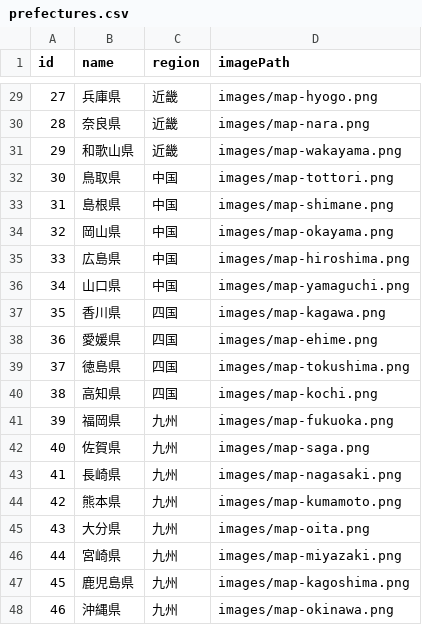
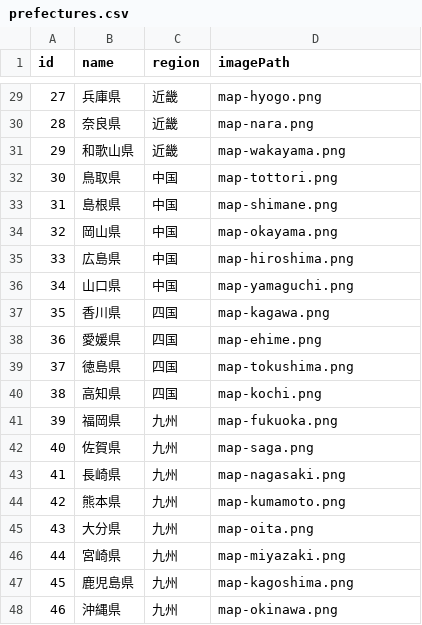
Before and after one commit to okmethod/inzai-master, a CSV file: skeleton-app/static/prefectures/prefectures.csv, drawn as a sheet; only a part is shown, gaps mark what is left out; the diff covers the shown part only.

```diff
--- a/skeleton-app/static/prefectures/prefectures.csv
+++ b/skeleton-app/static/prefectures/prefectures.csv
@@ -29,20 +29,20 @@ id,name,region,imagePath
-27,兵庫県,近畿,images/map-hyogo.png
-28,奈良県,近畿,images/map-nara.png
-29,和歌山県,近畿,images/map-wakayama.png
-30,鳥取県,中国,images/map-tottori.png
-31,島根県,中国,images/map-shimane.png
-32,岡山県,中国,images/map-okayama.png
-33,広島県,中国,images/map-hiroshima.png
-34,山口県,中国,images/map-yamaguchi.png
-35,香川県,四国,images/map-kagawa.png
-36,愛媛県,四国,images/map-ehime.png
-37,徳島県,四国,images/map-tokushima.png
-38,高知県,四国,images/map-kochi.png
-39,福岡県,九州,images/map-fukuoka.png
-40,佐賀県,九州,images/map-saga.png
-41,長崎県,九州,images/map-nagasaki.png
-42,熊本県,九州,images/map-kumamoto.png
-43,大分県,九州,images/map-oita.png
-44,宮崎県,九州,images/map-miyazaki.png
-45,鹿児島県,九州,images/map-kagoshima.png
-46,沖縄県,九州,images/map-okinawa.png
+27,兵庫県,近畿,map-hyogo.png
+28,奈良県,近畿,map-nara.png
+29,和歌山県,近畿,map-wakayama.png
+30,鳥取県,中国,map-tottori.png
+31,島根県,中国,map-shimane.png
+32,岡山県,中国,map-okayama.png
+33,広島県,中国,map-hiroshima.png
+34,山口県,中国,map-yamaguchi.png
+35,香川県,四国,map-kagawa.png
+36,愛媛県,四国,map-ehime.png
+37,徳島県,四国,map-tokushima.png
+38,高知県,四国,map-kochi.png
+39,福岡県,九州,map-fukuoka.png
+40,佐賀県,九州,map-saga.png
+41,長崎県,九州,map-nagasaki.png
+42,熊本県,九州,map-kumamoto.png
+43,大分県,九州,map-oita.png
+44,宮崎県,九州,map-miyazaki.png
+45,鹿児島県,九州,map-kagoshima.png
+46,沖縄県,九州,map-okinawa.png
```
Also changed, not shown: 27 edited cells elsewhere in this file, 3 other files.
